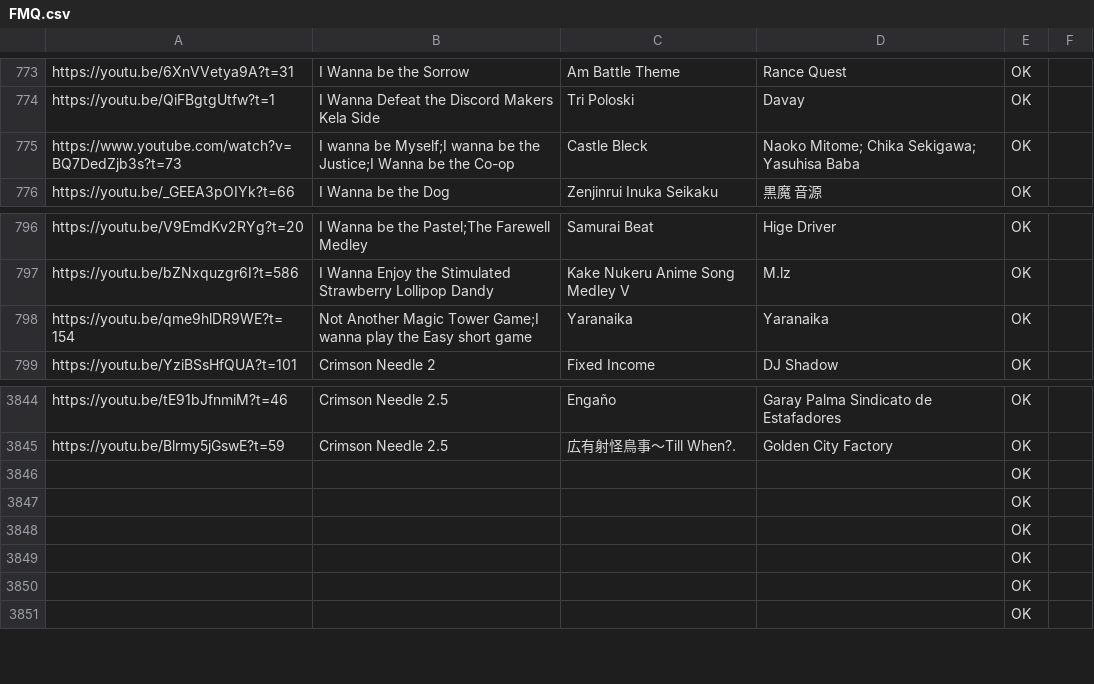
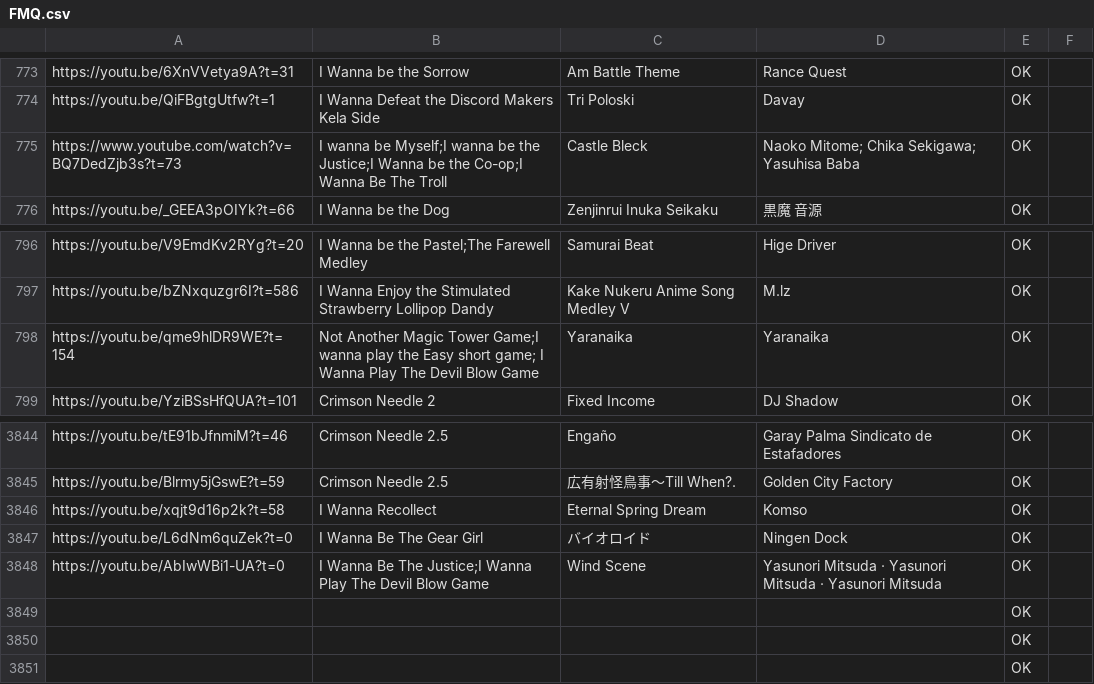
Before and after one commit to PlayerDash2017/Fangame-Music-Quiz-Page-ver, a CSV file: FMQ.csv, drawn as a sheet; only a part is shown, gaps mark what is left out.

Commit message:
listo neos

```diff
--- a/FMQ.csv
+++ b/FMQ.csv
@@ -774,3 +774,3 @@ https://youtu.be/6XnVVetya9A?t=31,I Wanna be the Sorrow,Am Battle Theme,Rance Qu
 https://youtu.be/QiFBgtgUtfw?t=1,I Wanna Defeat the Discord Makers Kela Side,Tri Poloski,Davay,OK,
-https://www.youtube.com/watch?v=BQ7DedZjb3s?t=73,I wanna be Myself;I wanna be the Justice;I Wanna be the Co-op,Castle Bleck,Naoko Mitome; Chika Sekigawa; Yasuhisa Baba,OK,
+https://www.youtube.com/watch?v=BQ7DedZjb3s?t=73,I wanna be Myself;I wanna be the Justice;I Wanna be the Co-op;I Wanna Be The Troll,Castle Bleck,Naoko Mitome; Chika Sekigawa; Yasuhisa Baba,OK,
 https://youtu.be/_GEEA3pOIYk?t=66,I Wanna be the Dog,Zenjinrui Inuka Seikaku,黒魔 音源,OK,
@@ -797,3 +797,3 @@ https://youtu.be/V9EmdKv2RYg?t=20,I Wanna be the Pastel;The Farewell Medley,Samu
 https://youtu.be/bZNxquzgr6I?t=586,I Wanna Enjoy the Stimulated Strawberry Lollipop Dandy,Kake Nukeru Anime Song Medley V,M.lz,OK,
-https://youtu.be/qme9hlDR9WE?t=154,Not Another Magic Tower Game;I wanna play the Easy short game,Yaranaika,Yaranaika,OK,
+https://youtu.be/qme9hlDR9WE?t=154,Not Another Magic Tower Game;I wanna play the Easy short game; I Wanna Play The Devil Blow Game,Yaranaika,Yaranaika,OK,
 https://youtu.be/YziBSsHfQUA?t=101,Crimson Needle 2,Fixed Income,DJ Shadow,OK,
@@ -3845,5 +3845,6 @@ https://youtu.be/tE91bJfnmiM?t=46,Crimson Needle 2.5,Engaño,Garay Palma Sindica
 https://youtu.be/Blrmy5jGswE?t=59,Crimson Needle 2.5,広有射怪鳥事～Till When?.,Golden City Factory,OK,
-,,,,OK,
-,,,,OK,
-,,,,OK,
+https://youtu.be/xqjt9d16p2k?t=58,I Wanna Recollect,Eternal Spring Dream,Komso,OK,
+https://youtu.be/L6dNm6quZek?t=0,I Wanna Be The Gear Girl,バイオロイド,Ningen Dock,OK,
+https://youtu.be/AbIwWBi1-UA?t=0,I Wanna Be The Justice;I Wanna Play The Devil Blow Game,"Wind Scene
+",Yasunori Mitsuda · Yasunori Mitsuda · Yasunori Mitsuda,OK,
 ,,,,OK,
```
